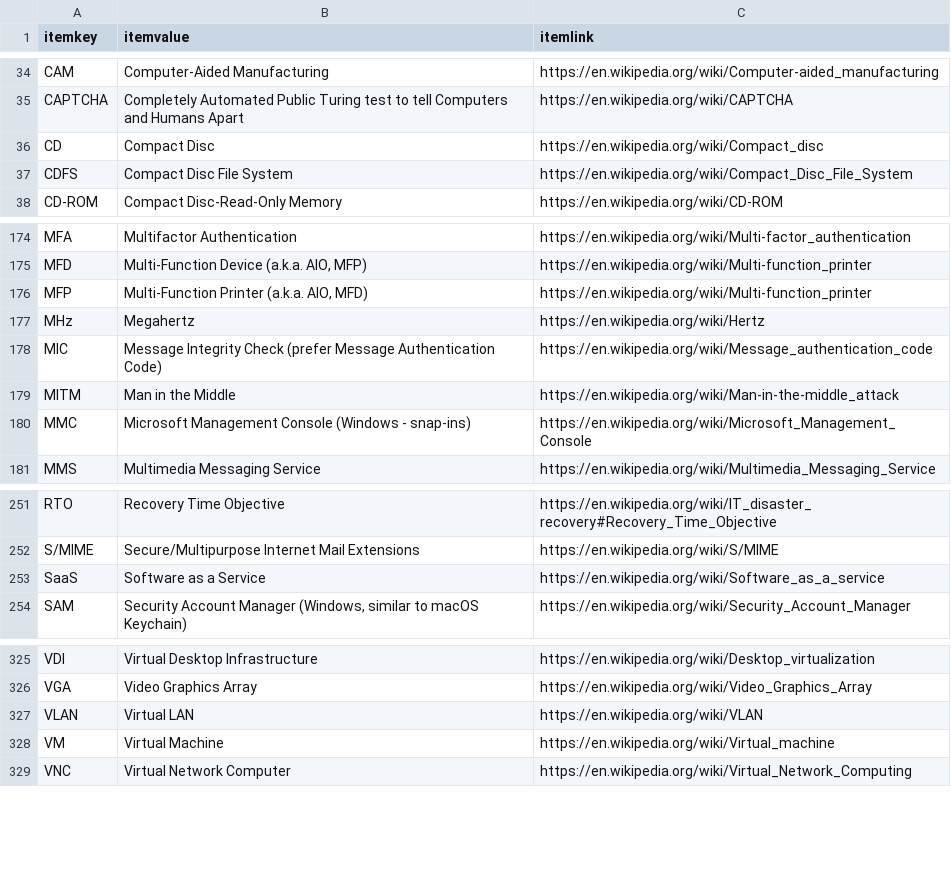
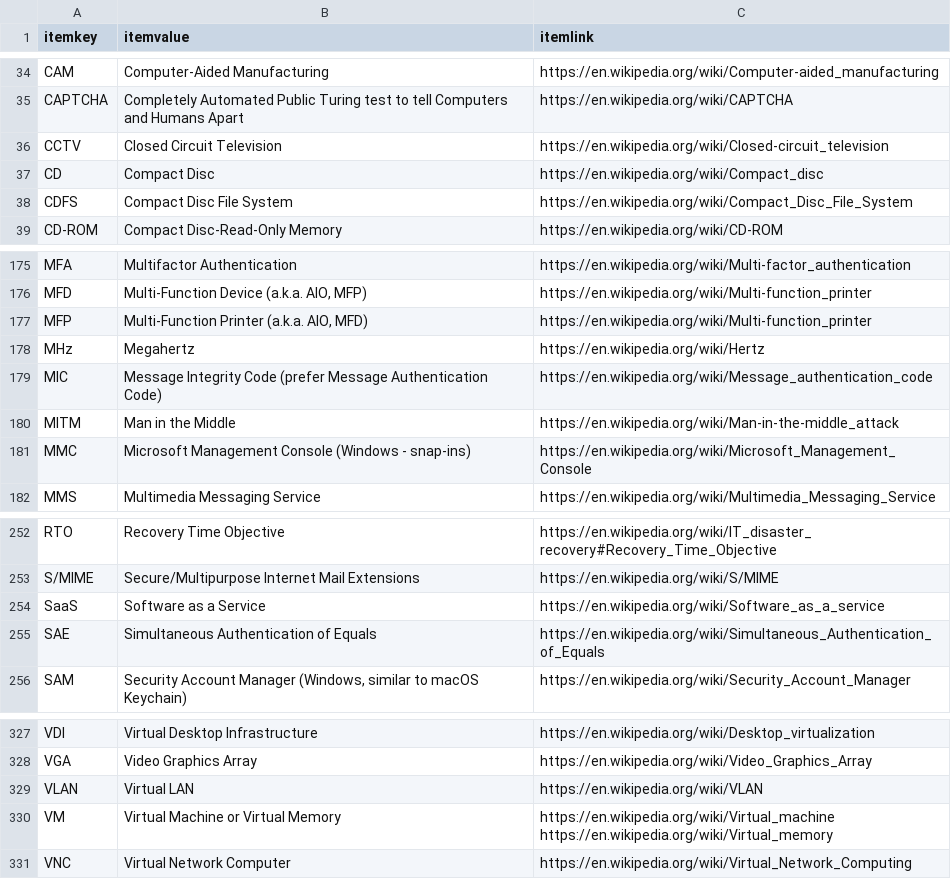
Before and after one commit to stuartbrussell/CompTIA-Acronym-Tester, a CSV file: A+ acronyms.csv, drawn as a sheet; only a part is shown, gaps mark what is left out.

Commit message:
Added CCTV, SAE, Virtual Memory

```diff
--- a/A+ acronyms.csv
+++ b/A+ acronyms.csv
@@ -35,2 +35,3 @@ CAM,Computer-Aided Manufacturing,https://en.wikipedia.org/wiki/Computer-aided_ma
 CAPTCHA,Completely Automated Public Turing test to tell Computers and Humans Apart,https://en.wikipedia.org/wiki/CAPTCHA
+CCTV,Closed Circuit Television,https://en.wikipedia.org/wiki/Closed-circuit_television
 CD,Compact Disc ,https://en.wikipedia.org/wiki/Compact_disc
@@ -182,3 +183,3 @@ MFP,"Multi-Function Printer (a.k.a. AIO, MFD)",https://en.wikipedia.org/wiki/Mul
 MHz,Megahertz,https://en.wikipedia.org/wiki/Hertz
-MIC,Message Integrity Check (prefer Message Authentication Code),https://en.wikipedia.org/wiki/Message_authentication_code
+MIC,Message Integrity Code (prefer Message Authentication Code),https://en.wikipedia.org/wiki/Message_authentication_code
 MITM,Man in the Middle,https://en.wikipedia.org/wiki/Man-in-the-middle_attack
@@ -260,2 +261,3 @@ S/MIME,Secure/Multipurpose Internet Mail Extensions,https://en.wikipedia.org/wik
 SaaS,Software as a Service ,https://en.wikipedia.org/wiki/Software_as_a_service
+SAE,Simultaneous Authentication of Equals,https://en.wikipedia.org/wiki/Simultaneous_Authentication_of_Equals
 SAM,"Security Account Manager (Windows, similar to macOS Keychain)",https://en.wikipedia.org/wiki/Security_Account_Manager
@@ -334,3 +336,4 @@ VGA,Video Graphics Array,https://en.wikipedia.org/wiki/Video_Graphics_Array
 VLAN,Virtual LAN,https://en.wikipedia.org/wiki/VLAN
-VM,Virtual Machine,https://en.wikipedia.org/wiki/Virtual_machine
+VM,Virtual Machine or Virtual Memory,"https://en.wikipedia.org/wiki/Virtual_machine
+https://en.wikipedia.org/wiki/Virtual_memory"
 VNC,Virtual Network Computer,https://en.wikipedia.org/wiki/Virtual_Network_Computing
```
Also changed, not shown: 1 other file.
